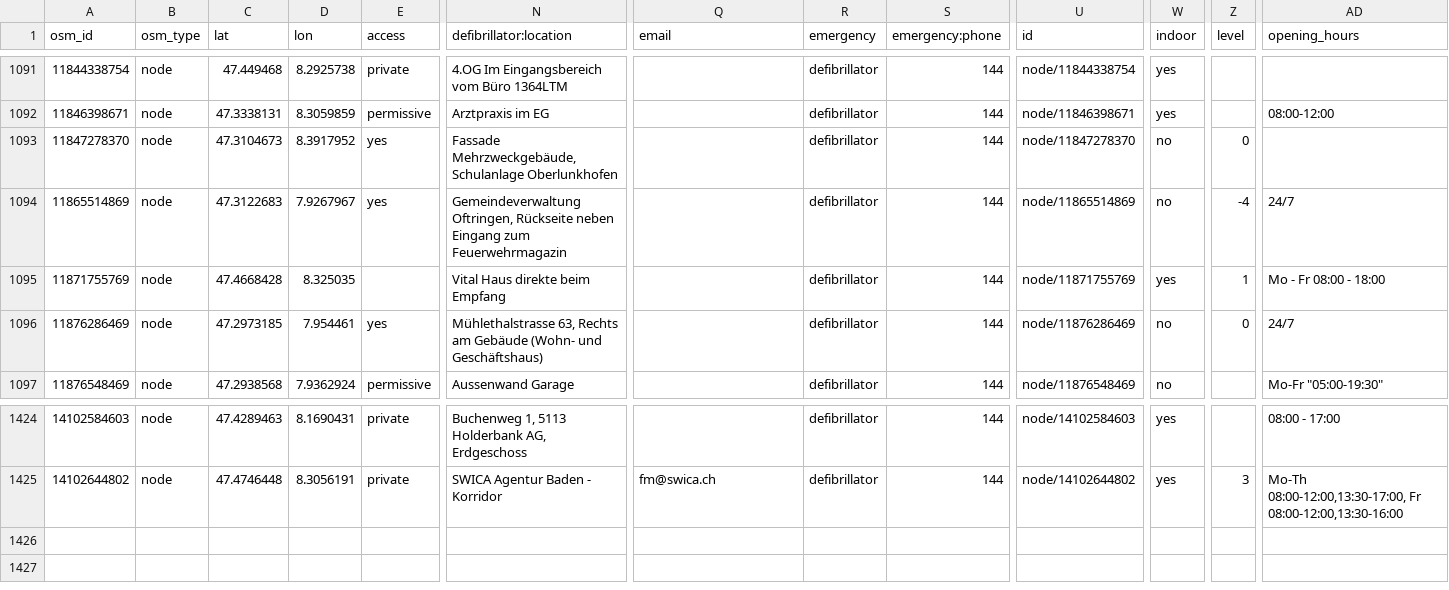
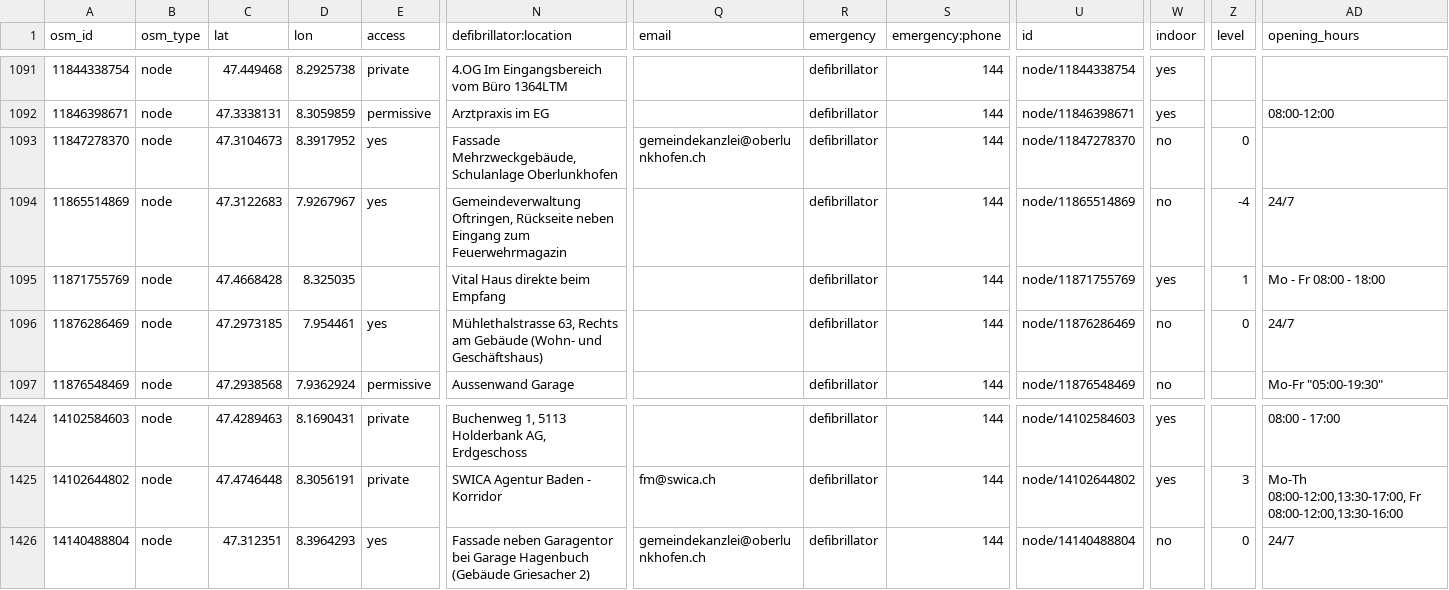
Before and after one commit to defikarte/defi_data, a CSV file: data/csv/defis_kt_ag.csv, drawn as a sheet; only a part is shown, gaps mark what is left out; rows hold the shown columns only; the diff names each change by its address in the sheet, - before the commit and + after, or states it on an @@ line.

```diff
--- a/data/csv/defis_kt_ag.csv
+++ b/data/csv/defis_kt_ag.csv
-Q1093 (email): (empty)
+Q1093 (email): gemeindekanzlei@oberlunkhofen.ch
+row 1426: 14140488804 | node | 47.312351 | 8.3964293 | yes | Fassade neben Garagentor bei Garage Hagenbuch (Gebäude Griesacher 2) | gemeindekanzlei@oberlunkhofen.ch | defibrillator | 144 | node/14140488804 | no | 0 | 24/7
```
Also changed, not shown: data/csv/defis_dispo_knzsg.csv, data/csv/defis_kt_be.csv, 10 other files.
